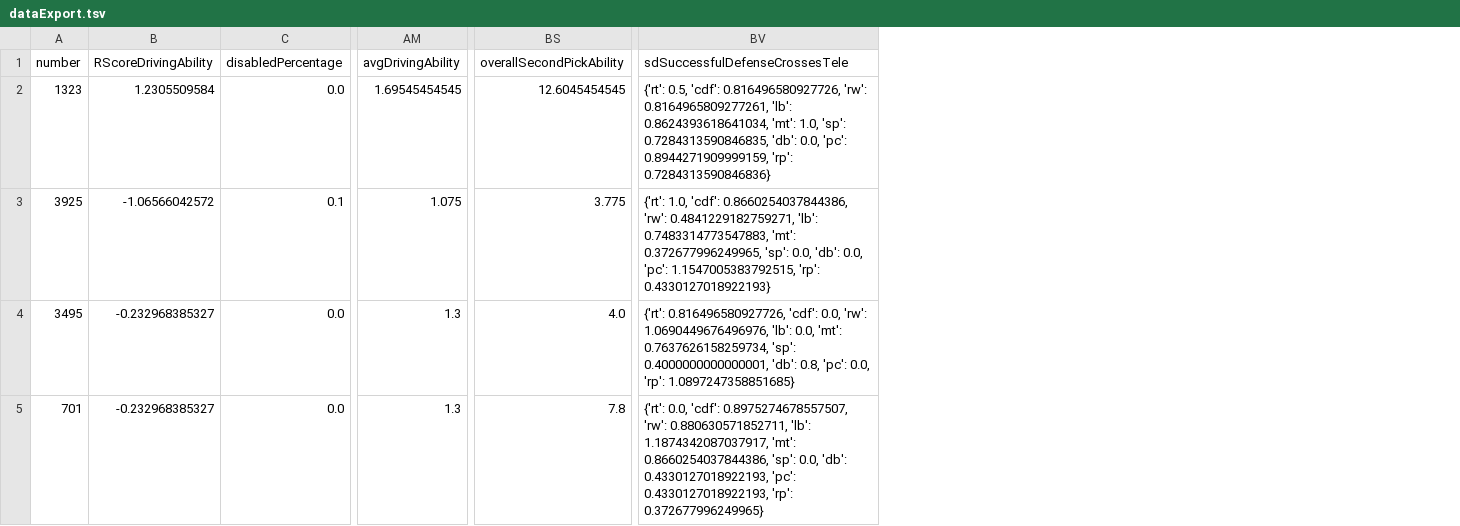
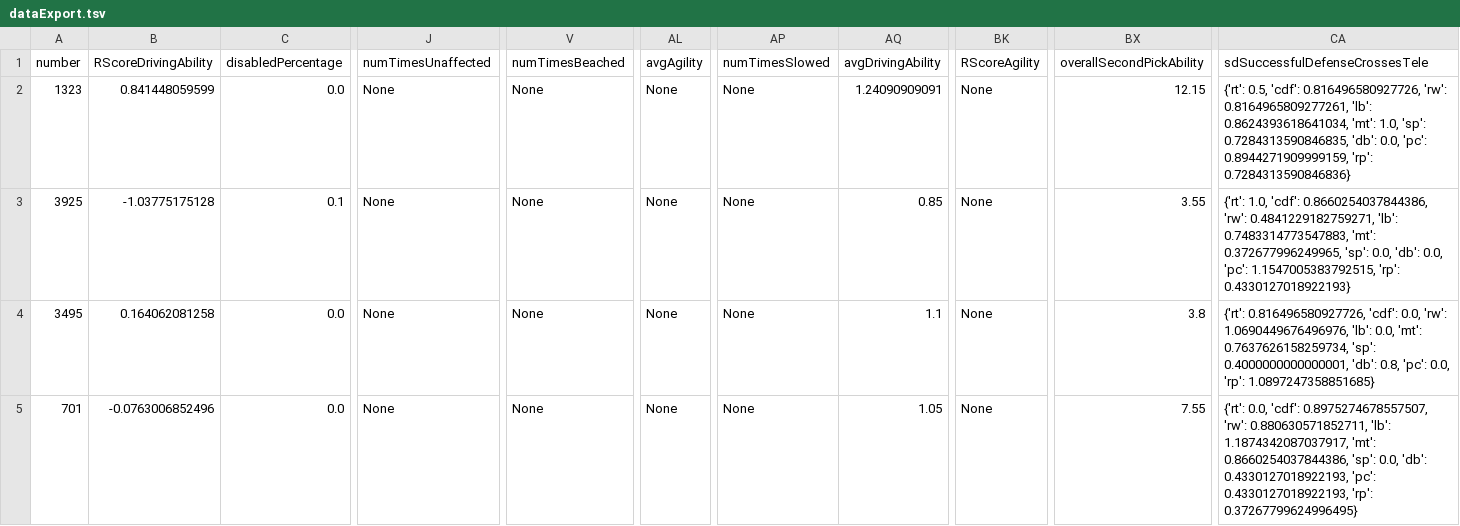
Before and after one commit to frc1678/server-2016, a TSV file: dataExport.tsv, drawn as a sheet; only a part is shown, gaps mark what is left out; addresses are those after the commit; the diff covers the shown part only; the diff names each change by its address in the sheet, - before the commit and + after, or states it on an @@ line.

```diff
--- a/dataExport.tsv
+++ b/dataExport.tsv
+column J (numTimesUnaffected), rows 2-5: all None
+column V (numTimesBeached), rows 2-5: all None
+column AL (avgAgility), rows 2-5: all None
+column AP (numTimesSlowed), rows 2-5: all None
+column BK (RScoreAgility), rows 2-5: all None
-B2 (RScoreDrivingAbility): 1.2305509584
+B2 (RScoreDrivingAbility): 0.841448059599
-AQ2 (avgDrivingAbility): 1.69545454545
+AQ2 (avgDrivingAbility): 1.24090909091
-BX2 (overallSecondPickAbility): 12.6045454545
+BX2 (overallSecondPickAbility): 12.15
-B3 (RScoreDrivingAbility): -1.06566042572
+B3 (RScoreDrivingAbility): -1.03775175128
-AQ3 (avgDrivingAbility): 1.075
+AQ3 (avgDrivingAbility): 0.85
-BX3 (overallSecondPickAbility): 3.775
+BX3 (overallSecondPickAbility): 3.55
-B4 (RScoreDrivingAbility): -0.232968385327
+B4 (RScoreDrivingAbility): 0.164062081258
-AQ4 (avgDrivingAbility): 1.3
+AQ4 (avgDrivingAbility): 1.1
-BX4 (overallSecondPickAbility): 4.0
+BX4 (overallSecondPickAbility): 3.8
-B5 (RScoreDrivingAbility): -0.232968385327
+B5 (RScoreDrivingAbility): -0.0763006852496
-AQ5 (avgDrivingAbility): 1.3
+AQ5 (avgDrivingAbility): 1.05
-BX5 (overallSecondPickAbility): 7.8
+BX5 (overallSecondPickAbility): 7.55
-CA5 (sdSuccessfulDefenseCrossesTele): …0.4330127018922193, 'rp': 0.372677996249965}
+CA5 (sdSuccessfulDefenseCrossesTele): …0.4330127018922193, 'rp': 0.37267799624996495}
```
Also changed, not shown: 136 edited cells elsewhere in this file, 29 other files.
